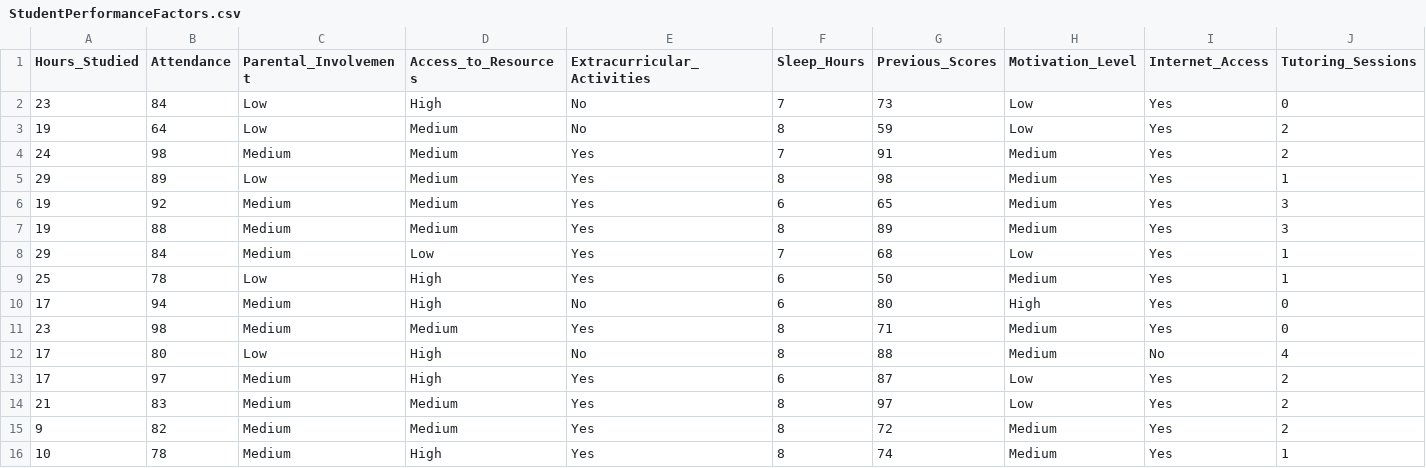
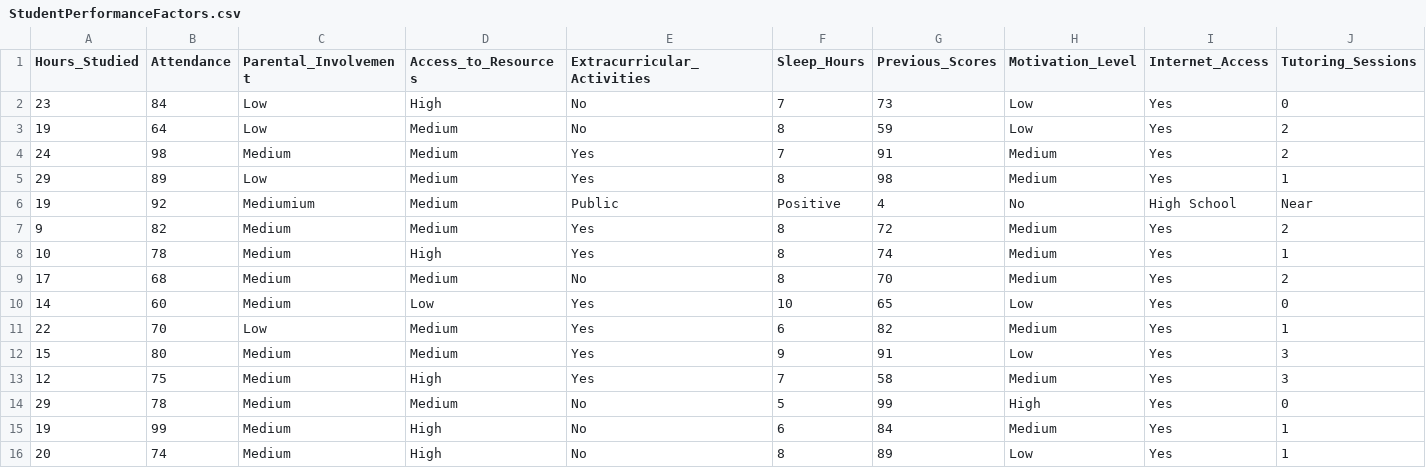
Before and after one commit to Chris0Jeky/CST3133-Advanced-Topics-in-Data-Science-and-Artificial-Intelligence, a CSV file: Part one - Machine Learning/content/StudentPerformanceFactors.csv, drawn as a sheet; only a part is shown; the shorter side is filled out with more unchanged rows; removed rows and columns are numbered as before the commit, all else as after; rows hold the shown columns only; the diff names each change by its address in the sheet, - before the commit and + after, or states it on an @@ line.

```diff
--- a/Part one - Machine Learning/content/StudentPerformanceFactors.csv
+++ b/Part one - Machine Learning/content/StudentPerformanceFactors.csv
-row 6: 19 | 92 | Medium | Medium | Yes | 6 | 65 | Medium | Yes | 3
-row 7: 19 | 88 | Medium | Medium | Yes | 8 | 89 | Medium | Yes | 3
-row 8: 29 | 84 | Medium | Low | Yes | 7 | 68 | Low | Yes | 1
-row 9: 25 | 78 | Low | High | Yes | 6 | 50 | Medium | Yes | 1
-row 10: 17 | 94 | Medium | High | No | 6 | 80 | High | Yes | 0
-row 11: 23 | 98 | Medium | Medium | Yes | 8 | 71 | Medium | Yes | 0
-row 12: 17 | 80 | Low | High | No | 8 | 88 | Medium | No | 4
-row 13: 17 | 97 | Medium | High | Yes | 6 | 87 | Low | Yes | 2
-row 14: 21 | 83 | Medium | Medium | Yes | 8 | 97 | Low | Yes | 2
+row 6: 19 | 92 | Mediumium | Medium | Public | Positive | 4 | No | High School | Near
```
Also changed, not shown: 1 other file.
